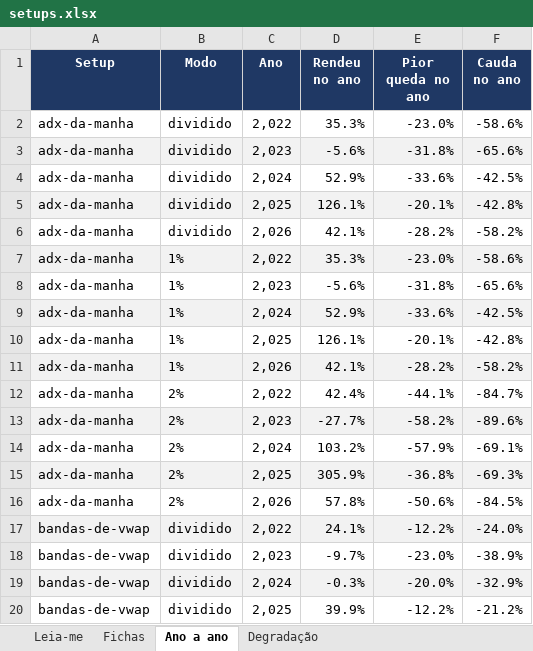
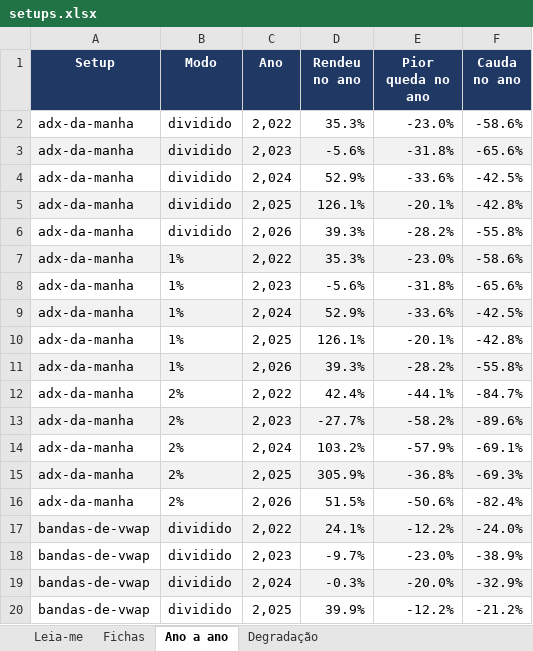
Before and after one commit to jarbasdacosta/safecluster, an Excel workbook: content/entender/setups.xlsx, sheet Ano a ano, drawn as a sheet; only a part is shown; values as stored, in another font and other column widths than the file's, no borders; the diff covers the shown part only; the diff names each change by its address in the sheet, - before the commit and + after, or states it on an @@ line.

```diff
--- a/content/entender/setups.xlsx (sheet Ano a ano)
+++ b/content/entender/setups.xlsx (sheet Ano a ano)
-D6 (Rendeu no ano): 42.1%
+D6 (Rendeu no ano): 39.3%
-F6 (Cauda no ano): -58.2%
+F6 (Cauda no ano): -55.8%
-D11 (Rendeu no ano): 42.1%
+D11 (Rendeu no ano): 39.3%
-F11 (Cauda no ano): -58.2%
+F11 (Cauda no ano): -55.8%
-D16 (Rendeu no ano): 57.8%
+D16 (Rendeu no ano): 51.5%
-F16 (Cauda no ano): -84.5%
+F16 (Cauda no ano): -82.4%
```
Also changed, not shown: 61 edited cells elsewhere in this sheet, sheet Fichas, sheet Degradação, sheet Leia-me, content/entender/regras.xlsx, 36 other files.
